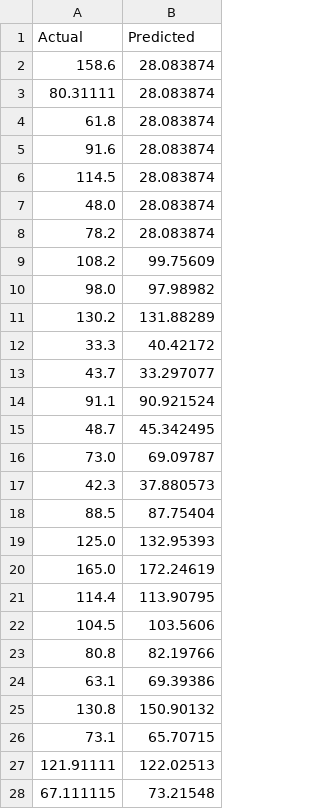
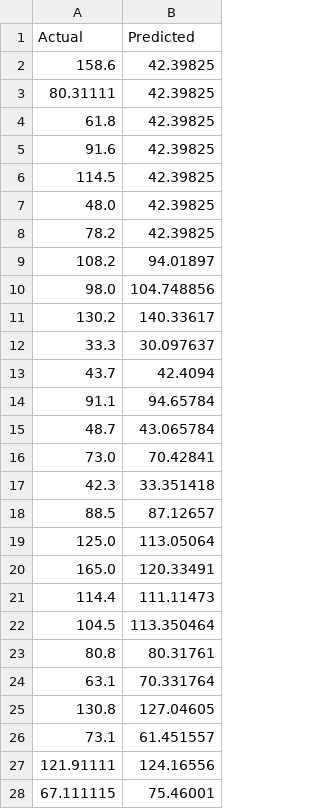
Before and after one commit to YYCHEN2001/Carbon_Cathode_New, a CSV file: GNN/gnn_test_predictions.csv, drawn as a sheet; only a part is shown; the diff covers the shown part only.

```diff
--- a/GNN/gnn_test_predictions.csv
+++ b/GNN/gnn_test_predictions.csv
@@ -1,28 +1,28 @@
 Actual,Predicted
-158.6,28.083874
-80.31111,28.083874
-61.8,28.083874
-91.6,28.083874
-114.5,28.083874
-48.0,28.083874
-78.2,28.083874
-108.2,99.75609
-98.0,97.98982
-130.2,131.88289
-33.3,40.42172
-43.7,33.297077
-91.1,90.921524
-48.7,45.342495
-73.0,69.09787
-42.3,37.880573
-88.5,87.75404
-125.0,132.95393
-165.0,172.24619
-114.4,113.90795
-104.5,103.5606
-80.8,82.19766
-63.1,69.39386
-130.8,150.90132
-73.1,65.70715
-121.91111,122.02513
-67.111115,73.21548
+158.6,42.39825
+80.31111,42.39825
+61.8,42.39825
+91.6,42.39825
+114.5,42.39825
+48.0,42.39825
+78.2,42.39825
+108.2,94.01897
+98.0,104.748856
+130.2,140.33617
+33.3,30.097637
+43.7,42.4094
+91.1,94.65784
+48.7,43.065784
+73.0,70.42841
+42.3,33.351418
+88.5,87.12657
+125.0,113.05064
+165.0,120.33491
+114.4,111.11473
+104.5,113.350464
+80.8,80.31761
+63.1,70.331764
+130.8,127.04605
+73.1,61.451557
+121.91111,124.16556
+67.111115,75.46001
```
Also changed, not shown: 93 edited cells elsewhere in this file, GNN/gnn_train_predictions.csv, Transformer/tab_transformer_test.csv, 8 other files.
